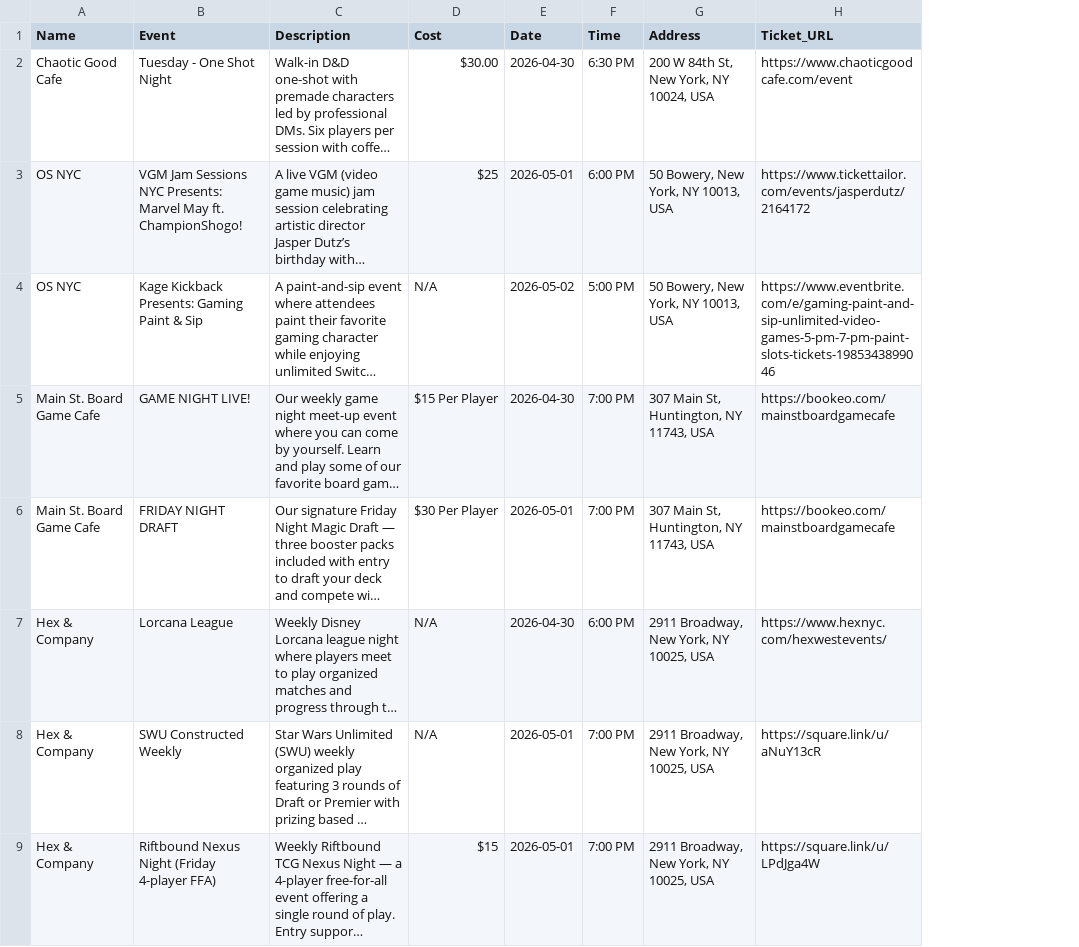
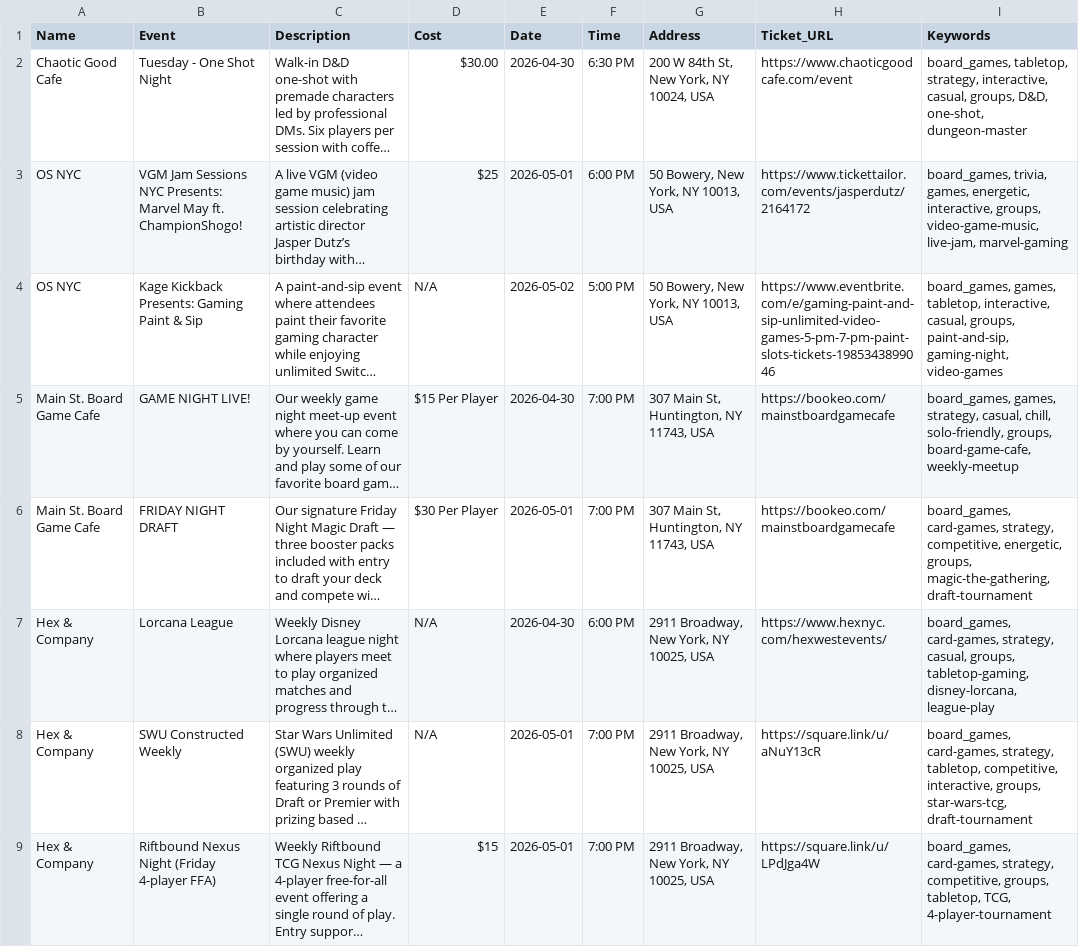
Before and after one commit to pepsbzn/nyc-tonight-backend, a CSV file: output_folder/board_games_events.csv, drawn as a sheet; only a part is shown; long unchanged cells end in …; the diff names each change by its address in the sheet, - before the commit and + after, or states it on an @@ line.

```diff
--- a/output_folder/board_games_events.csv
+++ b/output_folder/board_games_events.csv
+column I (Keywords), rows 2-9: board_games, tabletop, strategy, interactive, casual, groups, D&D, one-shot, dungeon-master | board_games, trivia, games, energetic, interactive, groups, video-game-music, live-jam, marvel-gaming | board_games, games, tabletop, interactive, casual, groups, paint-and-sip, gaming-night, video-games | board_games, games, strategy, casual, chill, solo-friendly, groups, board-game-cafe, weekly-meetup | board_games, card-games, strategy, competitive, energetic, groups, magic-the-gathering, draft-tournament | board_games, card-games, strategy, casual, groups, tabletop-gaming, disney-lorcana, league-play | board_games, card-games, strategy, tabletop, competitive, interactive, groups, star-wars-tcg, draft-tournament | board_games, card-games, strategy, competitive, groups, tabletop, TCG, 4-player-tournament
```
Also changed, not shown: 7 other files.
